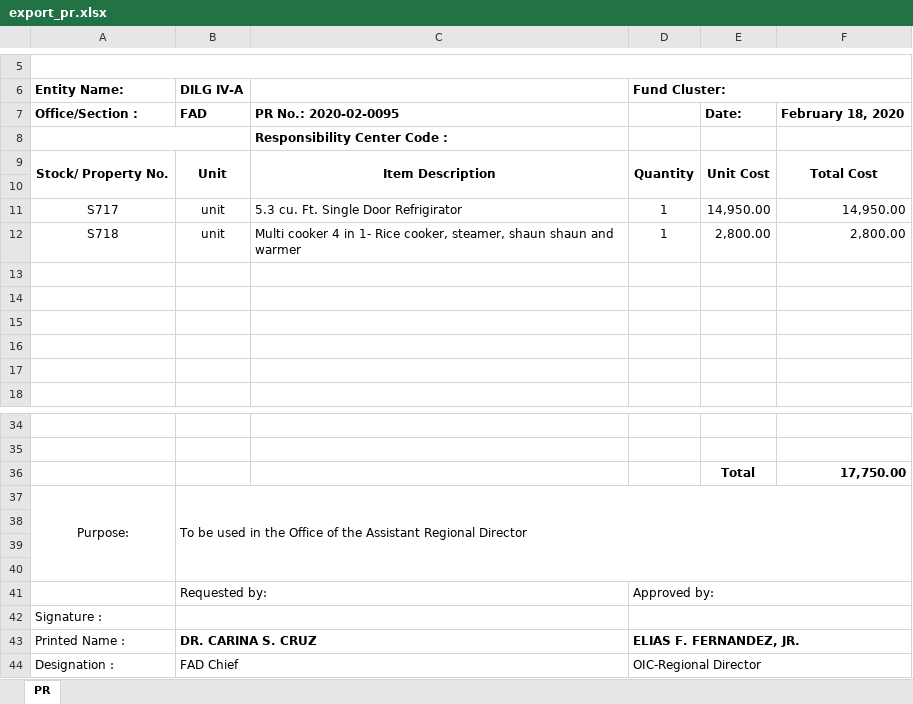
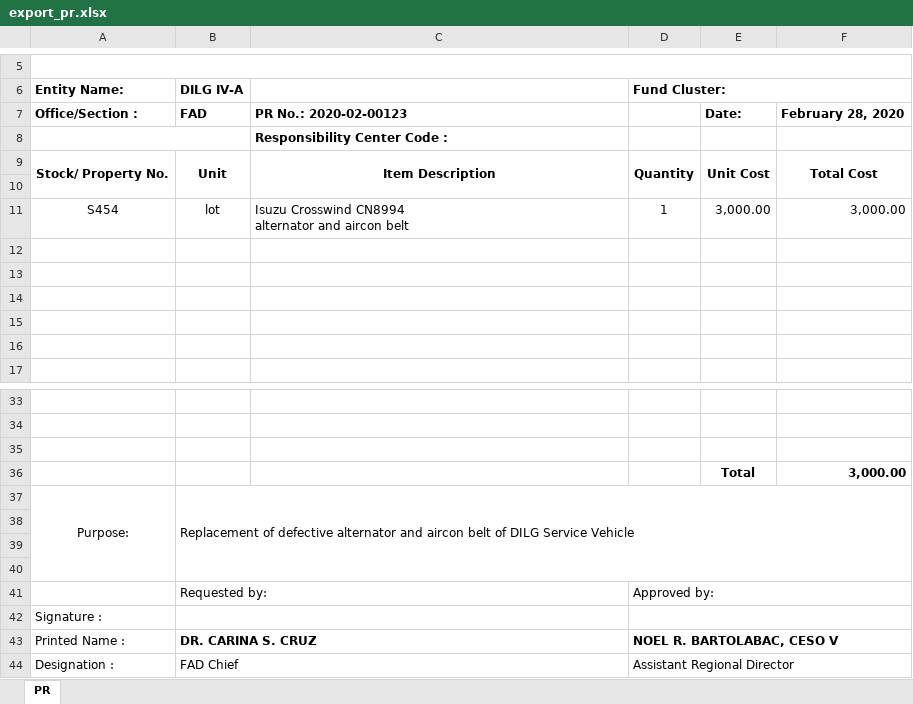
Before and after one commit to princezhian19/fas2020, an Excel workbook: export_pr.xlsx, sheet PR, drawn as a sheet; only a part is shown, gaps mark what is left out; values as stored, in another font and other column widths than the file's, no borders; removed rows and columns are numbered as before the commit, all else as after; ↵ is a line break in a cell; the diff names each change by its address in the sheet, - before the commit and + after, or states it on an @@ line.

Commit message:
commit rfq table

```diff
--- a/export_pr.xlsx (sheet PR)
+++ b/export_pr.xlsx (sheet PR)
-C7: PR No.: 2020-02-0095
+C7: PR No.: 2020-02-00123
-F7: February 18, 2020
+F7: February 28, 2020
-row 11: S717 | unit | 5.3 cu. Ft. Single Door Refrigirator | 1 | 14,950.00 | 14,950.00
-row 12: S718 | unit | Multi cooker 4 in 1- Rice cooker, steamer, shaun shaun and warmer | 1 | 2,800.00 | 2,800.00
+row 11: S454 | lot | Isuzu Crosswind CN8994 ↵ alternator and aircon belt | 1 | 3,000.00 | 3,000.00
-row 35:  |  |  |  | Total | 17,750.00
+row 35: (empty)
+row 36:  |  |  |  | Total | 3,000.00
-B37 (DILG IV-A): To be used in the Office of the Assistant Regional Director
+B37 (DILG IV-A): Replacement of defective alternator and aircon belt of DILG Service Vehicle
-D43 (Fund Cluster:): ELIAS F. FERNANDEZ, JR.
+D43 (Fund Cluster:): NOEL R. BARTOLABAC, CESO V
-D44 (Fund Cluster:): OIC-Regional Director
+D44 (Fund Cluster:): Assistant Regional Director
```
Also changed, not shown: 4 other files.
